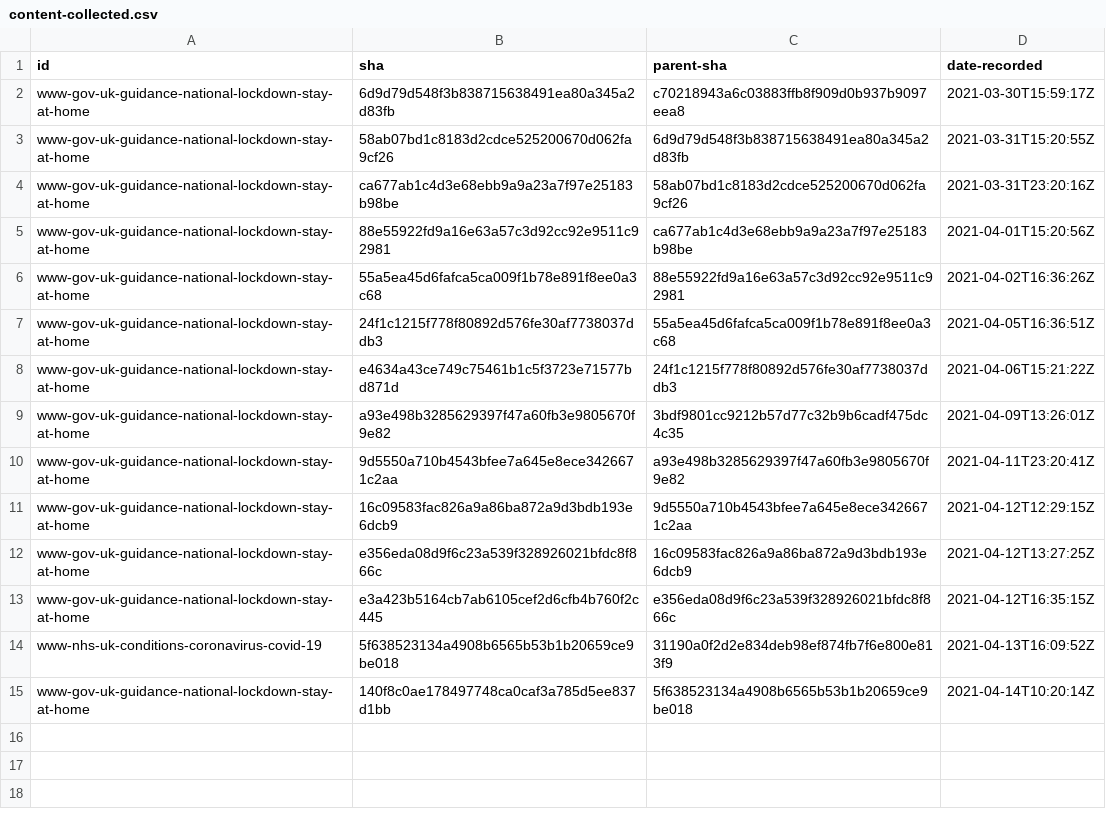
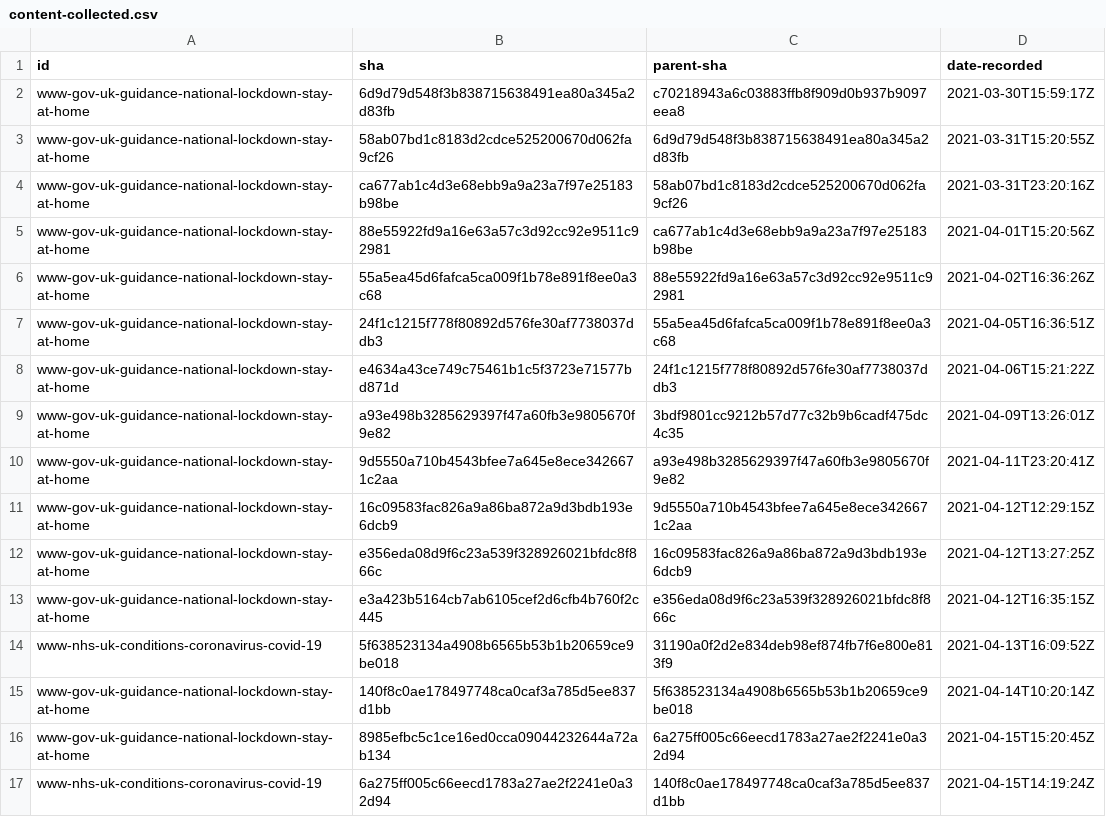
Before and after one commit to coronavirus-design-history/content, a CSV file: data/content-collected.csv, drawn as a sheet; the diff names each change by its address in the sheet, - before the commit and + after, or states it on an @@ line.

```diff
--- a/data/content-collected.csv
+++ b/data/content-collected.csv
+row 16: www-gov-uk-guidance-national-lockdown-stay-at-home | 8985efbc5c1ce16ed0cca09044232644a72ab134 | 6a275ff005c66eecd1783a27ae2f2241e0a32d94 | 2021-04-15T15:20:45Z
+row 17: www-nhs-uk-conditions-coronavirus-covid-19 | 6a275ff005c66eecd1783a27ae2f2241e0a32d94 | 140f8c0ae178497748ca0caf3a785d5ee837d1bb | 2021-04-15T14:19:24Z
```
Also changed, not shown: 6 other files.
